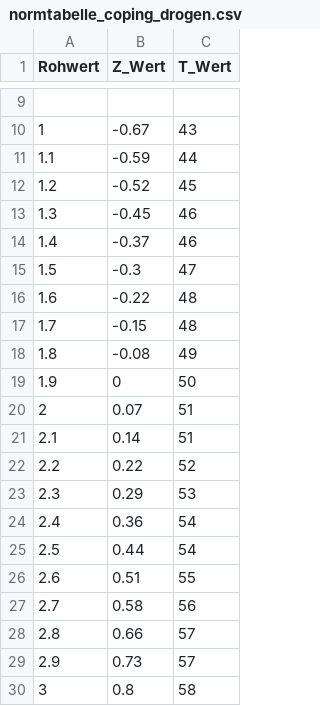
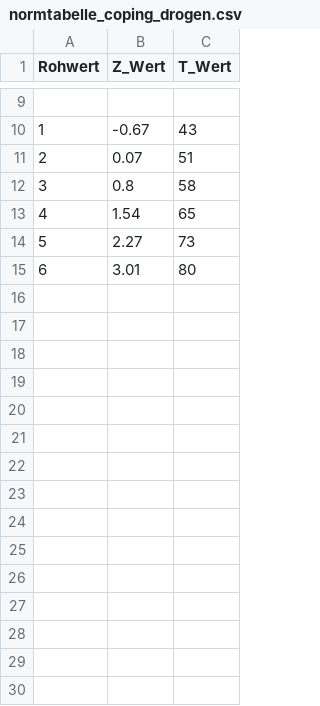
Before and after one commit to linozen/dipra, a CSV file: manual/output/normtabellen/normtabelle_coping_drogen.csv, drawn as a sheet; only a part is shown, gaps mark what is left out; the shorter side is filled out with more unchanged rows; the diff covers the shown part only.

```diff
--- a/manual/output/normtabellen/normtabelle_coping_drogen.csv
+++ b/manual/output/normtabellen/normtabelle_coping_drogen.csv
@@ -10,21 +10,3 @@ Rohwert,Z_Wert,T_Wert
 1,-0.67,43
-1.1,-0.59,44
-1.2,-0.52,45
-1.3,-0.45,46
-1.4,-0.37,46
-1.5,-0.3,47
-1.6,-0.22,48
-1.7,-0.15,48
-1.8,-0.08,49
-1.9,0,50
 2,0.07,51
-2.1,0.14,51
-2.2,0.22,52
-2.3,0.29,53
-2.4,0.36,54
-2.5,0.44,54
-2.6,0.51,55
-2.7,0.58,56
-2.8,0.66,57
-2.9,0.73,57
 3,0.8,58
```
Also changed, not shown: 27 removed rows elsewhere in this file, manual/output/normtabellen/normtabelle_coping_aktiv_maennlich.csv, manual/output/normtabellen/normtabelle_coping_aktiv_weiblich.csv, 5 other files.
